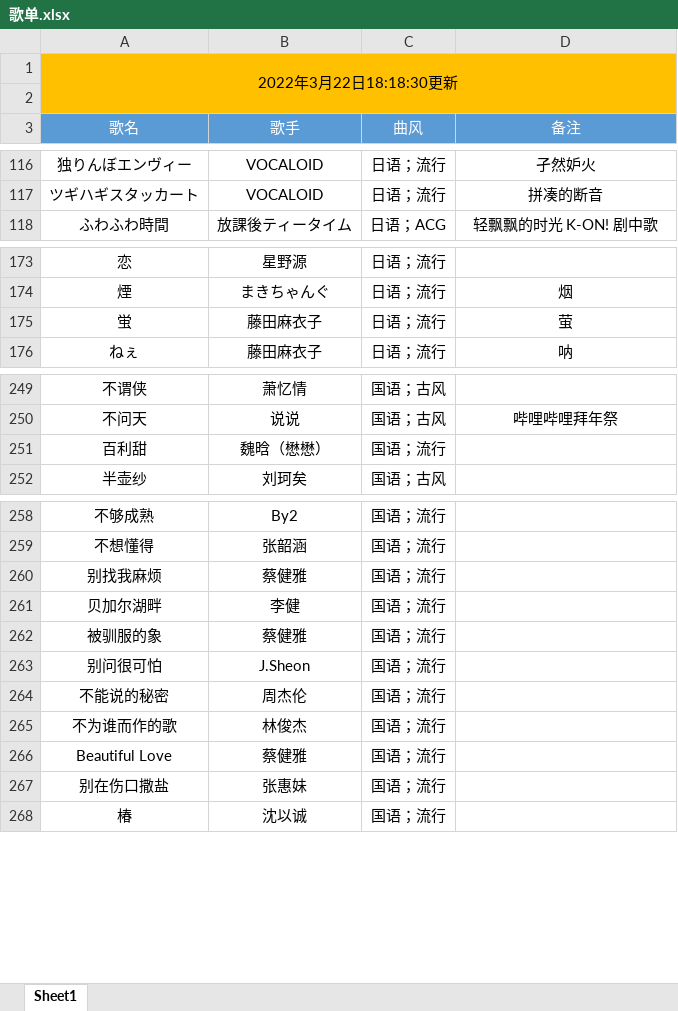
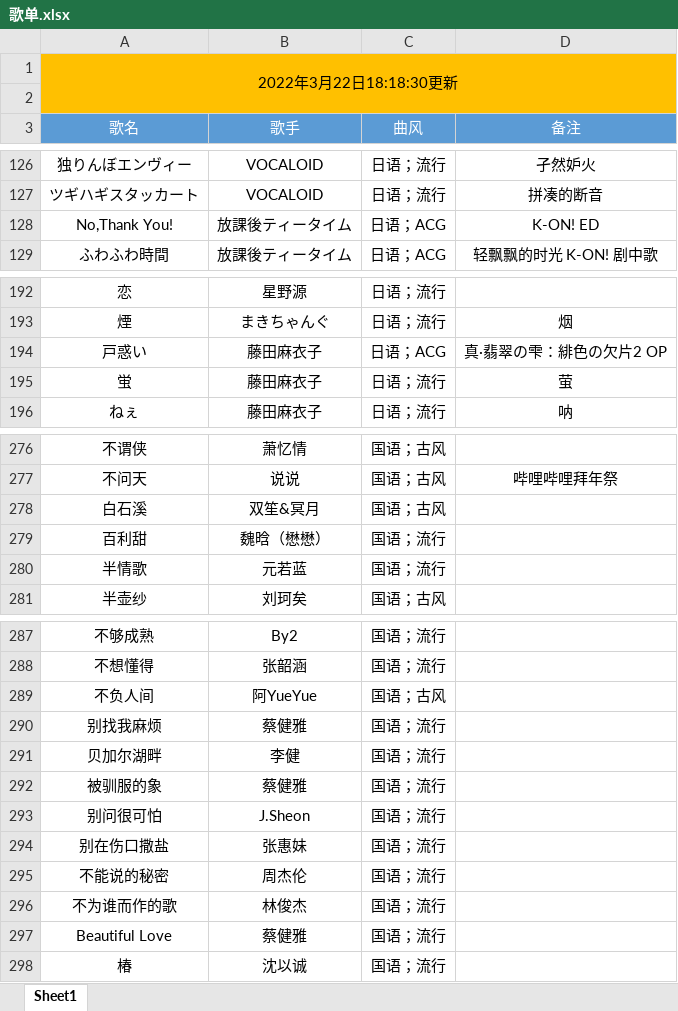
Before and after one commit to alan314m/song-list-of-taojiovo, an Excel workbook: 歌单.xlsx, sheet Sheet1, drawn as a sheet; only a part is shown, gaps mark what is left out; values as stored, in another font and other column widths than the file's, no borders; the diff covers the shown part only; the diff names each change by its address in the sheet, - before the commit and + after, or states it on an @@ line.

```diff
--- a/歌单.xlsx (sheet Sheet1)
+++ b/歌单.xlsx (sheet Sheet1)
+row 128: No,Thank You! | 放課後ティータイム | 日语；ACG | K-ON! ED
+row 194: 戸惑い | 藤田麻衣子 | 日语；ACG | 真·翡翠の雫：緋色の欠片2 OP
+row 278: 白石溪 | 双笙&冥月 | 国语；古风
@@ row 912 moved to row 280: 半情歌 @@
+row 289: 不负人间 | 阿YueYue | 国语；古风
@@ row 267 moved to row 294: 别在伤口撒盐 @@
```
Also changed, not shown: 24 added rows, 2 removed rows, 62 moved rows and 1 edited cell elsewhere in this sheet, 6 other files.
